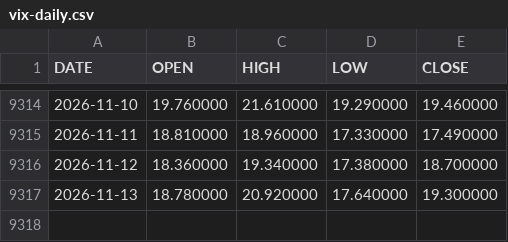
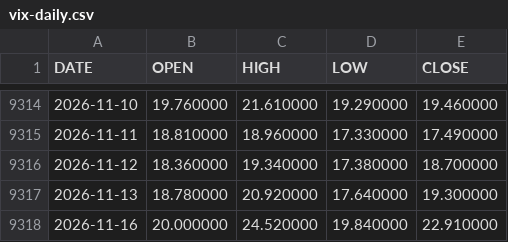
Before and after one commit to lava-chen/macro-regime-quant, a CSV file: data/raw/vix/vix-daily.csv, drawn as a sheet; only a part is shown, gaps mark what is left out.

```diff
--- a/data/raw/vix/vix-daily.csv
+++ b/data/raw/vix/vix-daily.csv
@@ -9317 +9317,2 @@ DATE,OPEN,HIGH,LOW,CLOSE
 2026-11-13,18.780000,20.920000,17.640000,19.300000
+2026-11-16,20.000000,24.520000,19.840000,22.910000
```
Also changed, not shown: data/raw/vix/vix-monthly.csv, data/raw/vix/vix_close.csv.
